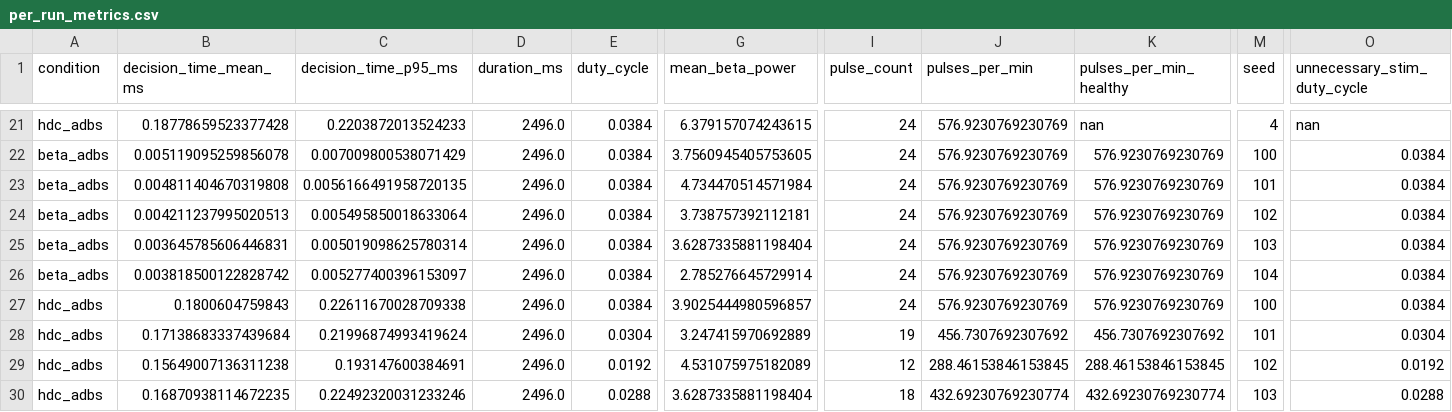
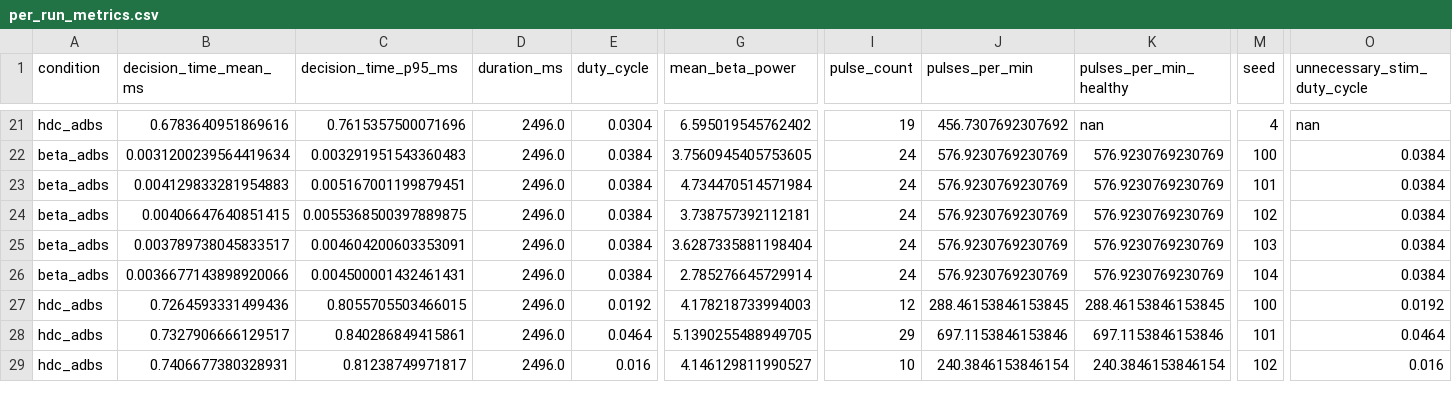
Before and after one commit to Thomson-Lam/HDC-aDBS, a CSV file: artifacts/closed_loop/per_run_metrics.csv, drawn as a sheet; only a part is shown, gaps mark what is left out; removed rows and columns are numbered as before the commit, all else as after; rows hold the shown columns only; the diff covers the shown part only; the diff names each change by its address in the sheet, - before the commit and + after, or states it on an @@ line.

```diff
--- a/artifacts/closed_loop/per_run_metrics.csv
+++ b/artifacts/closed_loop/per_run_metrics.csv
-B21 (decision_time_mean_ms): 0.18778659523377428
+B21 (decision_time_mean_ms): 0.6783640951869616
-C21 (decision_time_p95_ms): 0.2203872013524233
+C21 (decision_time_p95_ms): 0.7615357500071696
-E21 (duty_cycle): 0.0384
+E21 (duty_cycle): 0.0304
-G21 (mean_beta_power): 6.379157074243615
+G21 (mean_beta_power): 6.595019545762402
-I21 (pulse_count): 24
+I21 (pulse_count): 19
-J21 (pulses_per_min): 576.9230769230769
+J21 (pulses_per_min): 456.7307692307692
-B22 (decision_time_mean_ms): 0.005119095259856078
+B22 (decision_time_mean_ms): 0.0031200239564419634
-C22 (decision_time_p95_ms): 0.007009800538071429
+C22 (decision_time_p95_ms): 0.003291951543360483
-B23 (decision_time_mean_ms): 0.004811404670319808
+B23 (decision_time_mean_ms): 0.004129833281954883
-C23 (decision_time_p95_ms): 0.0056166491958720135
+C23 (decision_time_p95_ms): 0.005167001199879451
-B24 (decision_time_mean_ms): 0.004211237995020513
+B24 (decision_time_mean_ms): 0.00406647640851415
-C24 (decision_time_p95_ms): 0.005495850018633064
+C24 (decision_time_p95_ms): 0.0055368500397889875
-B25 (decision_time_mean_ms): 0.003645785606446831
+B25 (decision_time_mean_ms): 0.003789738045833517
-C25 (decision_time_p95_ms): 0.005019098625780314
+C25 (decision_time_p95_ms): 0.004604200603353091
-B26 (decision_time_mean_ms): 0.003818500122828742
+B26 (decision_time_mean_ms): 0.0036677143898920066
-C26 (decision_time_p95_ms): 0.005277400396153097
+C26 (decision_time_p95_ms): 0.004500001432461431
-row 27: hdc_adbs | 0.1800604759843 | 0.22611670028709338 | 2496.0 | 0.0384 | 3.9025444980596857 | 24 | 576.9230769230769 | 576.9230769230769 | 100 | 0.0384
-row 28: hdc_adbs | 0.17138683337439684 | 0.21996874993419624 | 2496.0 | 0.0304 | 3.247415970692889 | 19 | 456.7307692307692 | 456.7307692307692 | 101 | 0.0304
-B27 (decision_time_mean_ms): 0.15649007136311238
+B27 (decision_time_mean_ms): 0.7264593331499436
-C27 (decision_time_p95_ms): 0.193147600384691
+C27 (decision_time_p95_ms): 0.8055705503466015
-G27 (mean_beta_power): 4.531075975182089
+G27 (mean_beta_power): 4.178218733994003
-M27 (seed): 102
+M27 (seed): 100
-B28 (decision_time_mean_ms): 0.16870938114672235
+B28 (decision_time_mean_ms): 0.7327906666129517
-C28 (decision_time_p95_ms): 0.22492320031233246
+C28 (decision_time_p95_ms): 0.840286849415861
-E28 (duty_cycle): 0.0288
+E28 (duty_cycle): 0.0464
-G28 (mean_beta_power): 3.6287335881198404
+G28 (mean_beta_power): 5.1390255488949705
-I28 (pulse_count): 18
+I28 (pulse_count): 29
-J28 (pulses_per_min): 432.69230769230774
+J28 (pulses_per_min): 697.1153846153846
-K28 (pulses_per_min_healthy): 432.69230769230774
+K28 (pulses_per_min_healthy): 697.1153846153846
-M28 (seed): 103
+M28 (seed): 101
-O28 (unnecessary_stim_duty_cycle): 0.0288
+O28 (unnecessary_stim_duty_cycle): 0.0464
+row 29: hdc_adbs | 0.7406677380328931 | 0.81238749971817 | 2496.0 | 0.016 | 4.146129811990527 | 10 | 240.3846153846154 | 240.3846153846154 | 102 | 0.016
```
Also changed, not shown: 1 added row and 41 edited cells elsewhere in this file, artifacts/closed_loop/summary_by_condition.csv, artifacts/encoder_search/leaderboard.csv, 44 other files.
